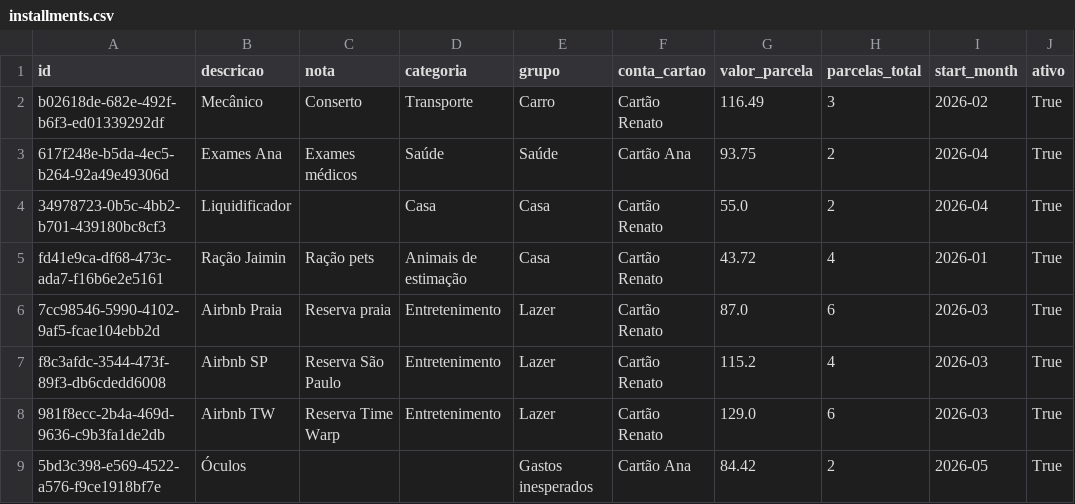
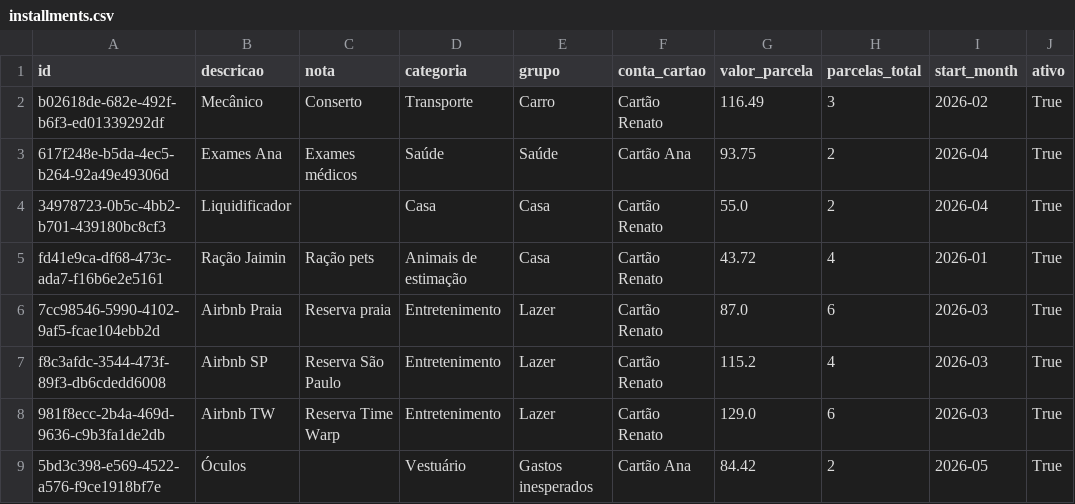
Before and after one commit to czrstar/finance-dashboard-zappro, a CSV file: data/installments.csv, drawn as a sheet.

Commit message:
auto: update data/installments.csv

```diff
--- a/data/installments.csv
+++ b/data/installments.csv
@@ -8,2 +8,2 @@ f8c3afdc-3544-473f-89f3-db6cdedd6008,Airbnb SP,Reserva São Paulo,Entretenimento
 981f8ecc-2b4a-469d-9636-c9b3fa1de2db,Airbnb TW,Reserva Time Warp,Entretenimento,Lazer,Cartão Renato,129.0,6,2026-03,True
-5bd3c398-e569-4522-a576-f9ce1918bf7e,Óculos,,,Gastos inesperados,Cartão Ana,84.42,2,2026-05,True
+5bd3c398-e569-4522-a576-f9ce1918bf7e,Óculos,,Vestuário,Gastos inesperados,Cartão Ana,84.42,2,2026-05,True
```
